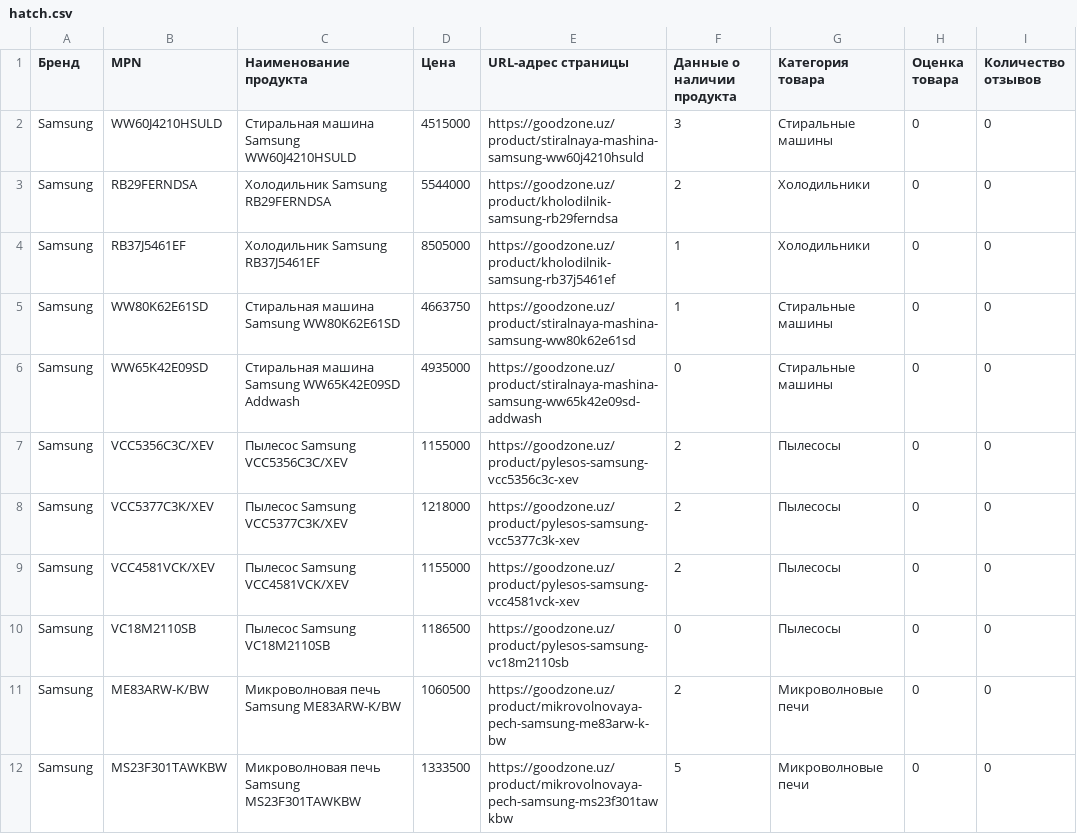
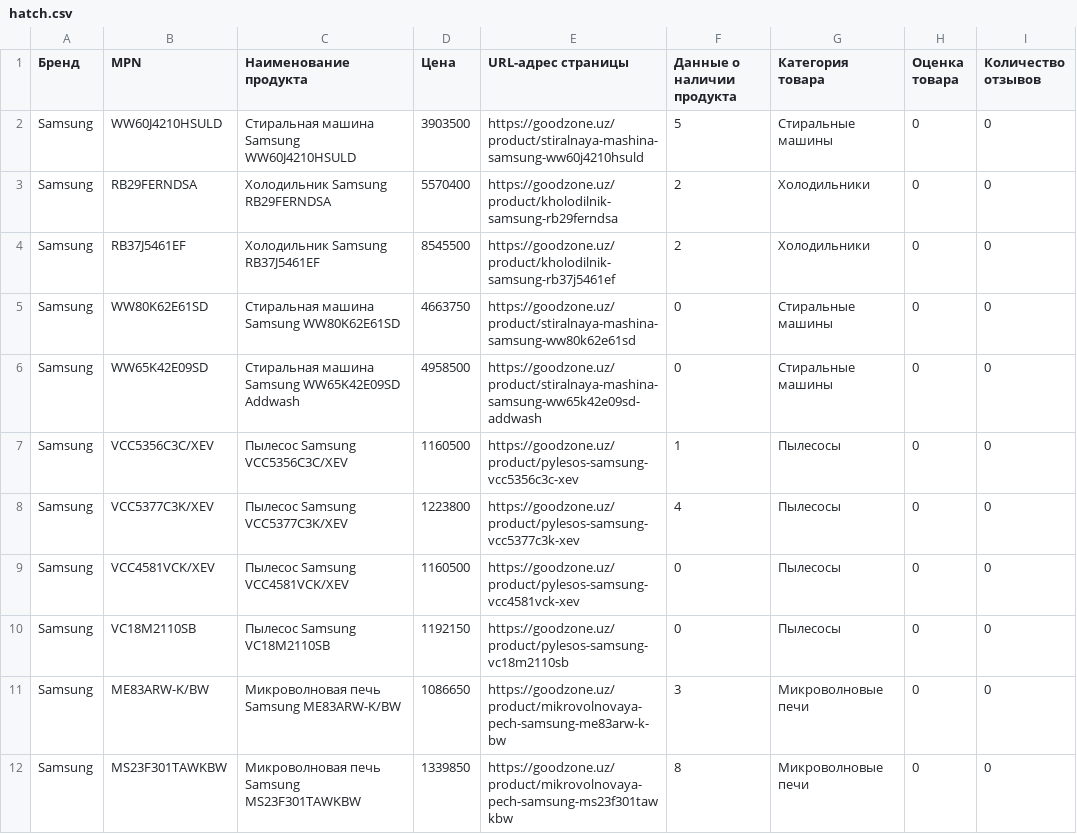
Before and after one commit to Najot6162/gz_catalog_service, a CSV file: modules/hatch/hatch.csv, drawn as a sheet; only a part is shown; the diff covers the shown part only.

```diff
--- a/modules/hatch/hatch.csv
+++ b/modules/hatch/hatch.csv
@@ -1,12 +1,12 @@
 "Бренд","MPN","Наименование продукта","Цена","URL-адрес страницы","Данные о наличии продукта","Категория товара","Оценка товара","Количество отзывов"
-"Samsung","WW60J4210HSULD","Стиральная машина Samsung WW60J4210HSULD",4515000,"https://goodzone.uz/product/stiralnaya-mashina-samsung-ww60j4210hsuld",3,"Стиральные машины",0,0
-"Samsung","RB29FERNDSA","Холодильник Samsung RB29FERNDSA",5544000,"https://goodzone.uz/product/kholodilnik-samsung-rb29ferndsa",2,"Холодильники",0,0
-"Samsung","RB37J5461EF","Холодильник Samsung RB37J5461EF",8505000,"https://goodzone.uz/product/kholodilnik-samsung-rb37j5461ef",1,"Холодильники",0,0
-"Samsung","WW80K62E61SD","Стиральная машина Samsung WW80K62E61SD",4663750,"https://goodzone.uz/product/stiralnaya-mashina-samsung-ww80k62e61sd",1,"Стиральные машины",0,0
-"Samsung","WW65K42E09SD","Стиральная машина Samsung WW65K42E09SD  Addwash",4935000,"https://goodzone.uz/product/stiralnaya-mashina-samsung-ww65k42e09sd-addwash",0,"Стиральные машины",0,0
-"Samsung","VCC5356C3C/XEV","Пылесос Samsung VCC5356C3C/XEV",1155000,"https://goodzone.uz/product/pylesos-samsung-vcc5356c3c-xev",2,"Пылесосы",0,0
-"Samsung","VCC5377C3K/XEV","Пылесос Samsung VCC5377C3K/XEV",1218000,"https://goodzone.uz/product/pylesos-samsung-vcc5377c3k-xev",2,"Пылесосы",0,0
-"Samsung","VCC4581VCK/XEV","Пылесос Samsung VCC4581VCK/XEV",1155000,"https://goodzone.uz/product/pylesos-samsung-vcc4581vck-xev",2,"Пылесосы",0,0
-"Samsung","VC18M2110SB","Пылесос Samsung VC18M2110SB",1186500,"https://goodzone.uz/product/pylesos-samsung-vc18m2110sb",0,"Пылесосы",0,0
-"Samsung","ME83ARW-K/BW","Микроволновая печь Samsung ME83ARW-K/BW",1060500,"https://goodzone.uz/product/mikrovolnovaya-pech-samsung-me83arw-k-bw",2,"Микроволновые печи",0,0
-"Samsung","MS23F301TAWKBW","Микроволновая печь Samsung MS23F301TAWKBW",1333500,"https://goodzone.uz/product/mikrovolnovaya-pech-samsung-ms23f301tawkbw",5,"Микроволновые печи",0,0
+"Samsung","WW60J4210HSULD","Стиральная машина Samsung WW60J4210HSULD",3903500,"https://goodzone.uz/product/stiralnaya-mashina-samsung-ww60j4210hsuld",5,"Стиральные машины",0,0
+"Samsung","RB29FERNDSA","Холодильник Samsung RB29FERNDSA",5570400,"https://goodzone.uz/product/kholodilnik-samsung-rb29ferndsa",2,"Холодильники",0,0
+"Samsung","RB37J5461EF","Холодильник Samsung RB37J5461EF",8545500,"https://goodzone.uz/product/kholodilnik-samsung-rb37j5461ef",2,"Холодильники",0,0
+"Samsung","WW80K62E61SD","Стиральная машина Samsung WW80K62E61SD",4663750,"https://goodzone.uz/product/stiralnaya-mashina-samsung-ww80k62e61sd",0,"Стиральные машины",0,0
+"Samsung","WW65K42E09SD","Стиральная машина Samsung WW65K42E09SD  Addwash",4958500,"https://goodzone.uz/product/stiralnaya-mashina-samsung-ww65k42e09sd-addwash",0,"Стиральные машины",0,0
+"Samsung","VCC5356C3C/XEV","Пылесос Samsung VCC5356C3C/XEV",1160500,"https://goodzone.uz/product/pylesos-samsung-vcc5356c3c-xev",1,"Пылесосы",0,0
+"Samsung","VCC5377C3K/XEV","Пылесос Samsung VCC5377C3K/XEV",1223800,"https://goodzone.uz/product/pylesos-samsung-vcc5377c3k-xev",4,"Пылесосы",0,0
+"Samsung","VCC4581VCK/XEV","Пылесос Samsung VCC4581VCK/XEV",1160500,"https://goodzone.uz/product/pylesos-samsung-vcc4581vck-xev",0,"Пылесосы",0,0
+"Samsung","VC18M2110SB","Пылесос Samsung VC18M2110SB",1192150,"https://goodzone.uz/product/pylesos-samsung-vc18m2110sb",0,"Пылесосы",0,0
+"Samsung","ME83ARW-K/BW","Микроволновая печь Samsung ME83ARW-K/BW",1086650,"https://goodzone.uz/product/mikrovolnovaya-pech-samsung-me83arw-k-bw",3,"Микроволновые печи",0,0
+"Samsung","MS23F301TAWKBW","Микроволновая печь Samsung MS23F301TAWKBW",1339850,"https://goodzone.uz/product/mikrovolnovaya-pech-samsung-ms23f301tawkbw",8,"Микроволновые печи",0,0
```
Also changed, not shown: 2 removed rows and 164 edited cells elsewhere in this file, 5 other files.
